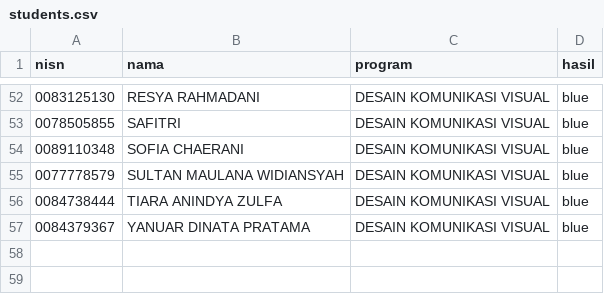
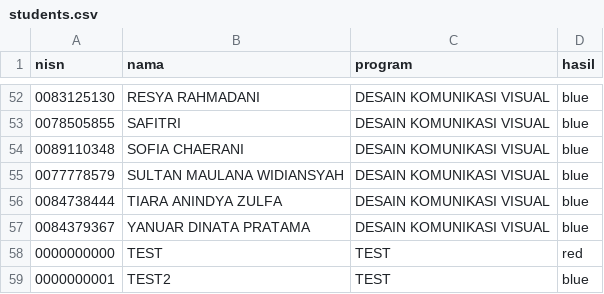
Before and after one commit to 1999myworkspace-ai/web-kelulusan, a CSV file: data/students.csv, drawn as a sheet; only a part is shown, gaps mark what is left out; the diff names each change by its address in the sheet, - before the commit and + after, or states it on an @@ line.

Commit message:
ganti data

```diff
--- a/data/students.csv
+++ b/data/students.csv
+row 58: 0000000000 | TEST | TEST | red
+row 59: 0000000001 | TEST2 | TEST | blue
```
